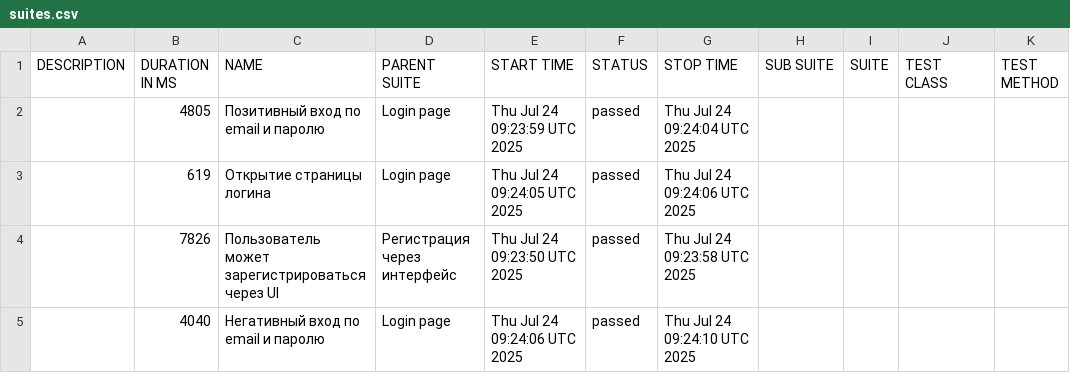
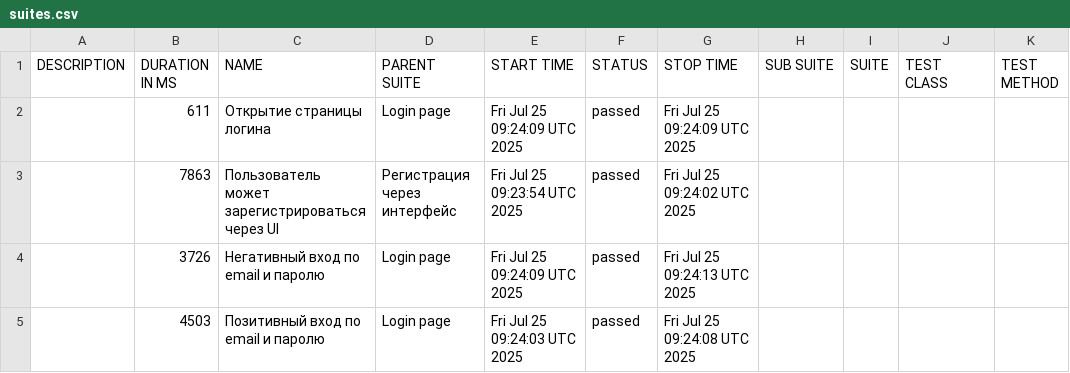
Before and after one commit to borbkin/e2e-codecept, a CSV file: data/suites.csv, drawn as a sheet.

```diff
--- a/data/suites.csv
+++ b/data/suites.csv
@@ -1,5 +1,5 @@
 "DESCRIPTION","DURATION IN MS","NAME","PARENT SUITE","START TIME","STATUS","STOP TIME","SUB SUITE","SUITE","TEST CLASS","TEST METHOD"
-"","4805","Позитивный вход по email и паролю","Login page","Thu Jul 24 09:23:59 UTC 2025","passed","Thu Jul 24 09:24:04 UTC 2025","","","",""
-"","619","Открытие страницы логина","Login page","Thu Jul 24 09:24:05 UTC 2025","passed","Thu Jul 24 09:24:06 UTC 2025","","","",""
-"","7826","Пользователь может зарегистрироваться через UI","Регистрация через интерфейс","Thu Jul 24 09:23:50 UTC 2025","passed","Thu Jul 24 09:23:58 UTC 2025","","","",""
-"","4040","Негативный вход по email и паролю","Login page","Thu Jul 24 09:24:06 UTC 2025","passed","Thu Jul 24 09:24:10 UTC 2025","","","",""
+"","611","Открытие страницы логина","Login page","Fri Jul 25 09:24:09 UTC 2025","passed","Fri Jul 25 09:24:09 UTC 2025","","","",""
+"","7863","Пользователь может зарегистрироваться через UI","Регистрация через интерфейс","Fri Jul 25 09:23:54 UTC 2025","passed","Fri Jul 25 09:24:02 UTC 2025","","","",""
+"","3726","Негативный вход по email и паролю","Login page","Fri Jul 25 09:24:09 UTC 2025","passed","Fri Jul 25 09:24:13 UTC 2025","","","",""
+"","4503","Позитивный вход по email и паролю","Login page","Fri Jul 25 09:24:03 UTC 2025","passed","Fri Jul 25 09:24:08 UTC 2025","","","",""
```
Also changed, not shown: 22 other files.
